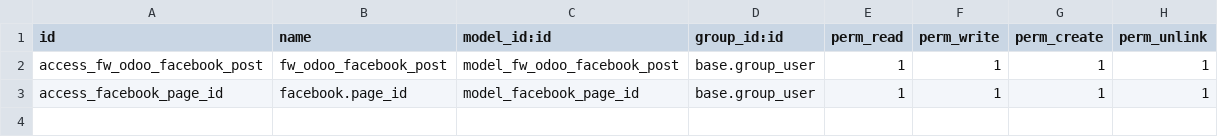
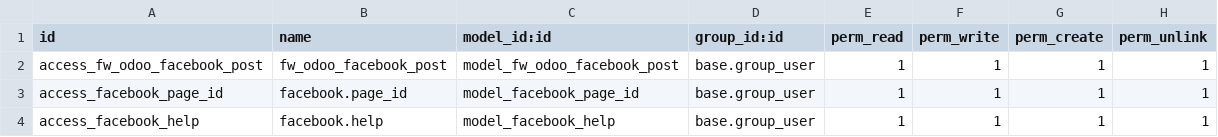
Before and after one commit to odoochain/odoo-marketing, a CSV file: Modules/fw_odoo_facebook_post/security/ir.model.access.csv, drawn as a sheet.

Commit message:
odoo_marketing

```diff
--- a/Modules/fw_odoo_facebook_post/security/ir.model.access.csv
+++ b/Modules/fw_odoo_facebook_post/security/ir.model.access.csv
@@ -3 +3,2 @@ access_fw_odoo_facebook_post,fw_odoo_facebook_post,model_fw_odoo_facebook_post,b
 access_facebook_page_id,facebook.page_id,model_facebook_page_id,base.group_user,1,1,1,1
+access_facebook_help,facebook.help,model_facebook_help,base.group_user,1,1,1,1
```
Also changed, not shown: 24 other files.
